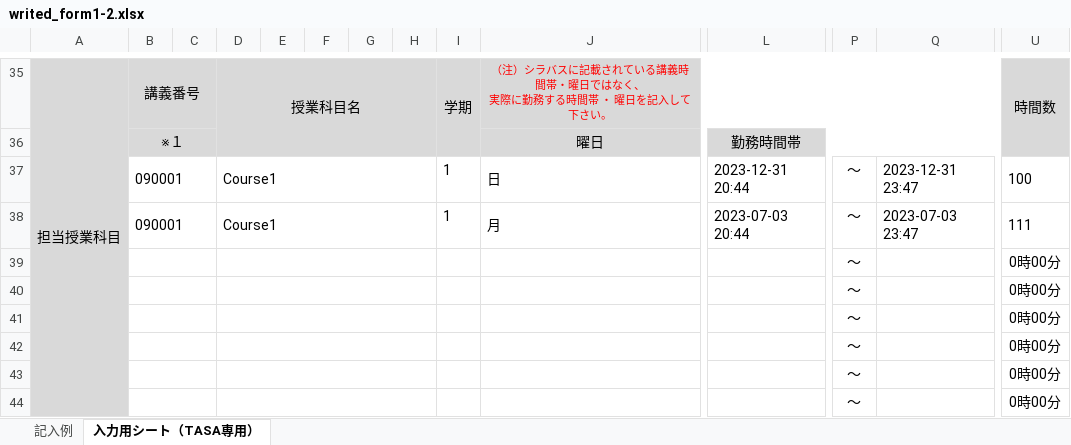
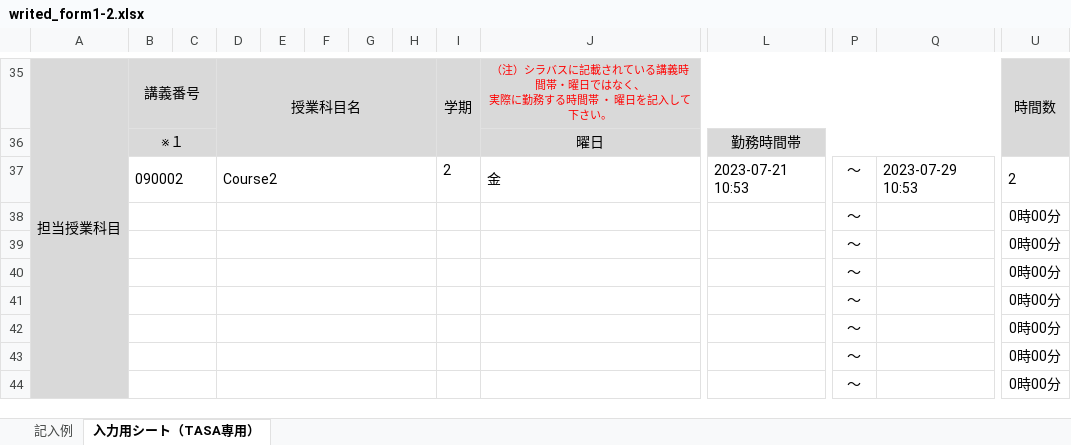
Before and after one commit to ueno12345/Takin, an Excel workbook: public/excel/writed_form1-2.xlsx, sheet 入力用シート（TASA専用）, drawn as a sheet; only a part is shown, gaps mark what is left out; values as stored, in another font and other column widths than the file's, no borders; charts and pictures not drawn; removed rows and columns are numbered as before the commit, all else as after; rows hold the shown columns only; the diff names each change by its address in the sheet, - before the commit and + after, or states it on an @@ line.

```diff
--- a/public/excel/writed_form1-2.xlsx (sheet 入力用シート（TASA専用）)
+++ b/public/excel/writed_form1-2.xlsx (sheet 入力用シート（TASA専用）)
-row 37:  | 090001 |  | Course1 |  |  |  |  | 1 | 日 | 2023-12-31 20:44 | ～ | 2023-12-31 23:47 | 100
-row 38:  | 090001 |  | Course1 |  |  |  |  | 1 | 月 | 2023-07-03 20:44 | ～ | 2023-07-03 23:47 | 111
+row 37:  | 090002 |  | Course2 |  |  |  |  | 2 | 金 | 2023-07-21 10:53 | ～ | 2023-07-29 10:53 | 2
+row 38:  |  |  |  |  |  |  |  |  |  |  | ～ |  | 0時00分
```
Also changed, not shown: public/excel/writed_form1-1.xlsx, public/excel/writed_form1.xlsx, 7 other files.
